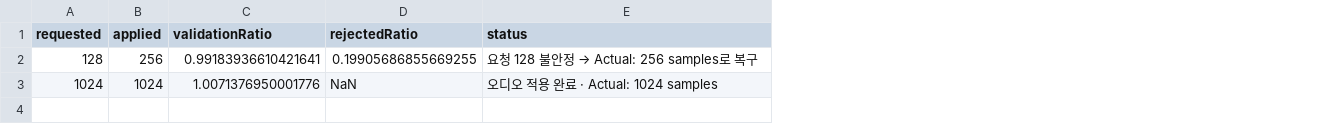
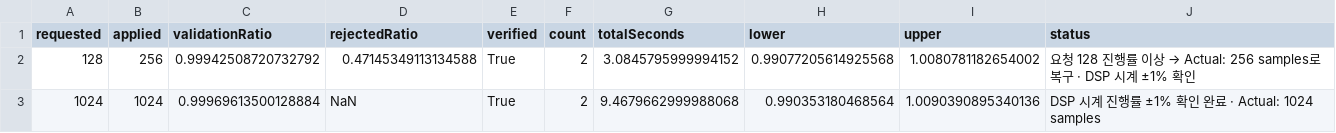
Before and after one commit to bipolarrr/rhythm-dojo, a CSV file: Logs/pr-quality-remediation/task3-buffer-validation.csv, drawn as a sheet; addresses are those after the commit; the diff names each change by its address in the sheet, - before the commit and + after, or states it on an @@ line.

```diff
--- a/Logs/pr-quality-remediation/task3-buffer-validation.csv
+++ b/Logs/pr-quality-remediation/task3-buffer-validation.csv
+column E (verified), rows 2-3: True | True
+column F (count), rows 2-3: 2 | 2
+column G (totalSeconds), rows 2-3: 3.0845795999994152 | 9.4679662999988068
+column H (lower), rows 2-3: 0.99077205614925568 | 0.990353180468564
+column I (upper), rows 2-3: 1.0080781182654002 | 1.0090390895340136
-C2 (validationRatio): 0.99183936610421641
+C2 (validationRatio): 0.99942508720732792
-D2 (rejectedRatio): 0.19905686855669255
+D2 (rejectedRatio): 0.47145349113134588
@@ J2 (status): 요청 128 불안정 → Actual: 256 samples로 복구 → 요청 128 진행률 이상 → Actual: 256 samples로 복구 · DSP 시계 ±1% 확인 @@
-C3 (validationRatio): 1.0071376950001776
+C3 (validationRatio): 0.99969613500128884
-J3 (status): 오디오 적용 완료 · Actual: 1024 samples
+J3 (status): DSP 시계 진행률 ±1% 확인 완료 · Actual: 1024 samples
```
Also changed, not shown: Logs/pr-quality-remediation/task3-resume-measurements.csv, 19 other files.
